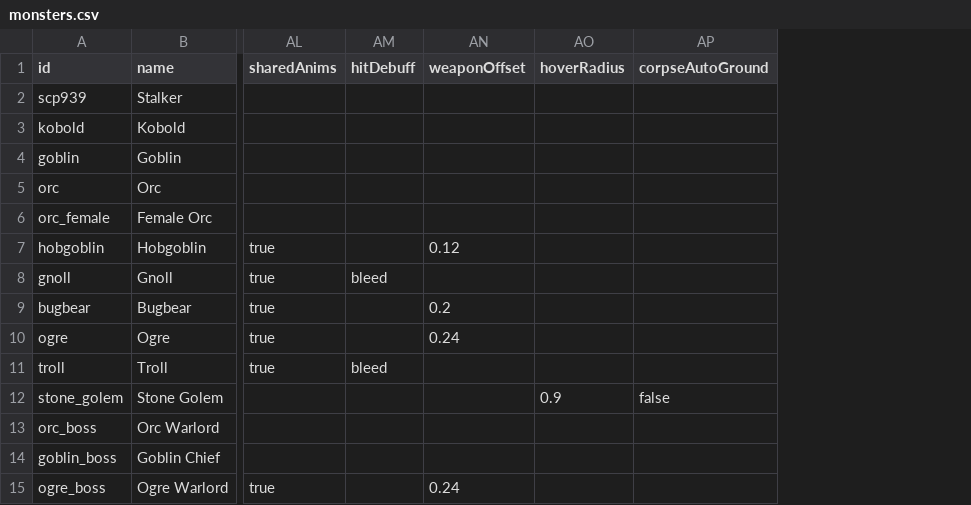
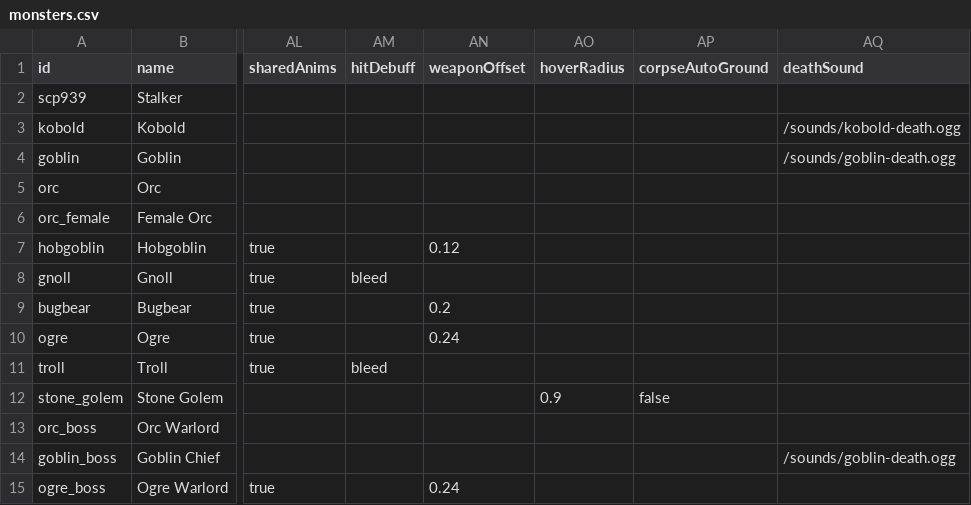
Before and after one commit to Julian-adv/OnlineRPG, a CSV file: data-src/monsters.csv, drawn as a sheet; only a part is shown, gaps mark what is left out; the diff names each change by its address in the sheet, - before the commit and + after, or states it on an @@ line.

```diff
--- a/data-src/monsters.csv
+++ b/data-src/monsters.csv
+column AQ (deathSound), rows 3-14: /sounds/kobold-death.ogg | /sounds/goblin-death.ogg |  |  |  |  |  |  |  |  |  | /sounds/goblin-death.ogg
```
Also changed, not shown: 10 other files.
